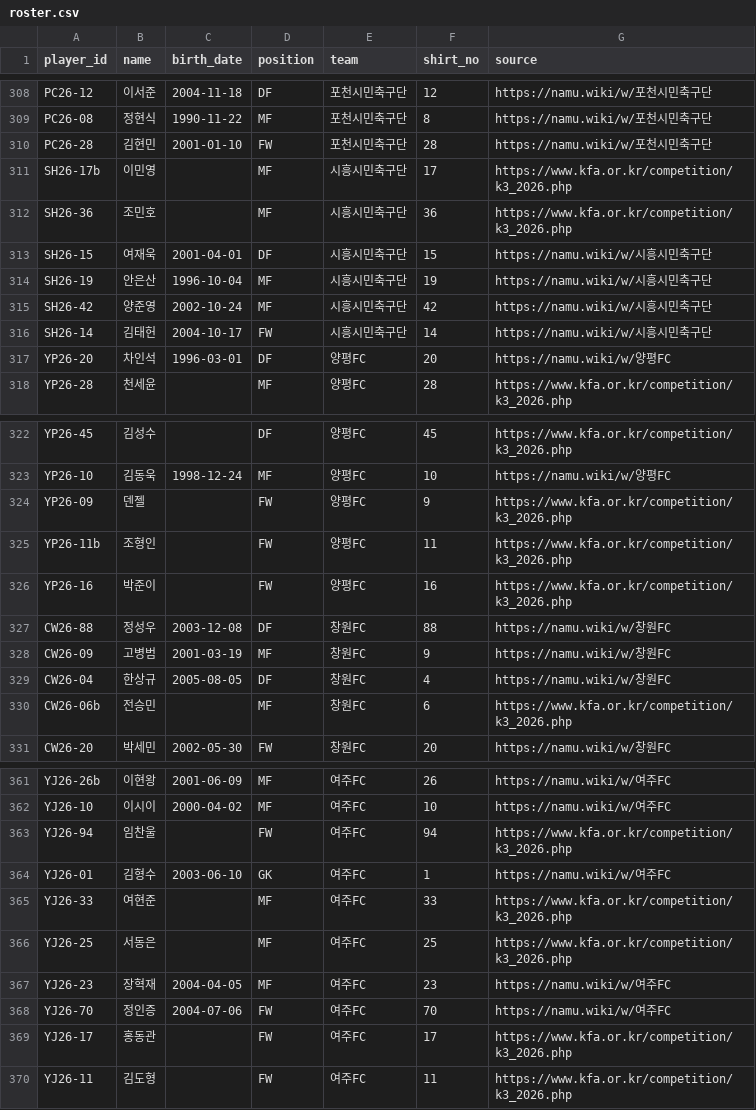
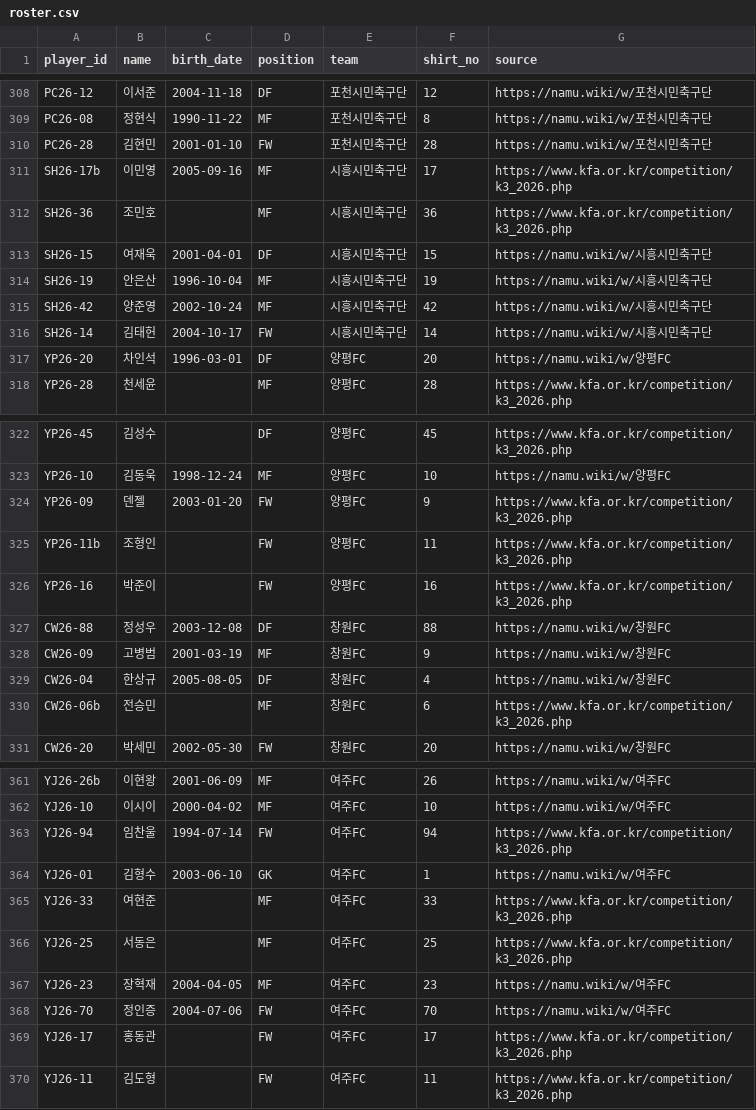
Before and after one commit to Kang-Hoon/kleaguestats, a CSV file: football-records/data/roster.csv, drawn as a sheet; only a part is shown, gaps mark what is left out.

```diff
--- a/football-records/data/roster.csv
+++ b/football-records/data/roster.csv
@@ -310,3 +310,3 @@ PC26-08,정현식,1990-11-22,MF,포천시민축구단,8,https://namu.wiki/w/포
 PC26-28,김현민,2001-01-10,FW,포천시민축구단,28,https://namu.wiki/w/포천시민축구단
-SH26-17b,이민영,,MF,시흥시민축구단,17,https://www.kfa.or.kr/competition/k3_2026.php
+SH26-17b,이민영,2005-09-16,MF,시흥시민축구단,17,https://www.kfa.or.kr/competition/k3_2026.php
 SH26-36,조민호,,MF,시흥시민축구단,36,https://www.kfa.or.kr/competition/k3_2026.php
@@ -323,3 +323,3 @@ YP26-45,김성수,,DF,양평FC,45,https://www.kfa.or.kr/competition/k3_2026.php
 YP26-10,김동욱,1998-12-24,MF,양평FC,10,https://namu.wiki/w/양평FC
-YP26-09,덴젤,,FW,양평FC,9,https://www.kfa.or.kr/competition/k3_2026.php
+YP26-09,덴젤,2003-01-20,FW,양평FC,9,https://www.kfa.or.kr/competition/k3_2026.php
 YP26-11b,조형인,,FW,양평FC,11,https://www.kfa.or.kr/competition/k3_2026.php
@@ -362,3 +362,3 @@ YJ26-26b,이현왕,2001-06-09,MF,여주FC,26,https://namu.wiki/w/여주FC
 YJ26-10,이시이,2000-04-02,MF,여주FC,10,https://namu.wiki/w/여주FC
-YJ26-94,임찬울,,FW,여주FC,94,https://www.kfa.or.kr/competition/k3_2026.php
+YJ26-94,임찬울,1994-07-14,FW,여주FC,94,https://www.kfa.or.kr/competition/k3_2026.php
 YJ26-01,김형수,2003-06-10,GK,여주FC,1,https://namu.wiki/w/여주FC
```
